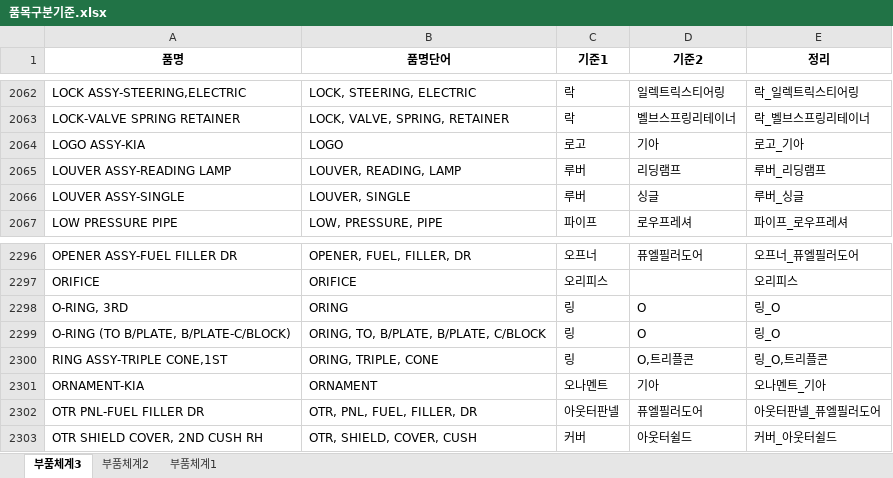
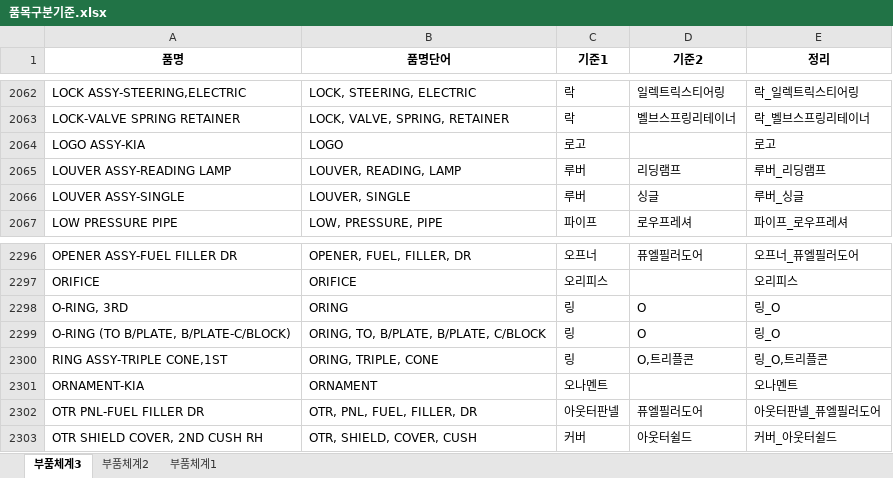
Before and after one commit to asahi8769/partmaster, an Excel workbook: files/품목구분기준.xlsx, sheet 부품체계3, drawn as a sheet; only a part is shown, gaps mark what is left out; values as stored, in another font and other column widths than the file's, no borders; conditional formats not drawn; the diff names each change by its address in the sheet, - before the commit and + after, or states it on an @@ line.

```diff
--- a/files/품목구분기준.xlsx (sheet 부품체계3)
+++ b/files/품목구분기준.xlsx (sheet 부품체계3)
-D2064 (기준2): 기아
+D2064 (기준2): (empty)
-E2064 (정리): 로고_기아
+E2064 (정리): 로고
-D2301 (기준2): 기아
+D2301 (기준2): (empty)
-E2301 (정리): 오나멘트_기아
+E2301 (정리): 오나멘트
```
Also changed, not shown: files/spawn/exp_ranking.xlsx, 9 other files.
